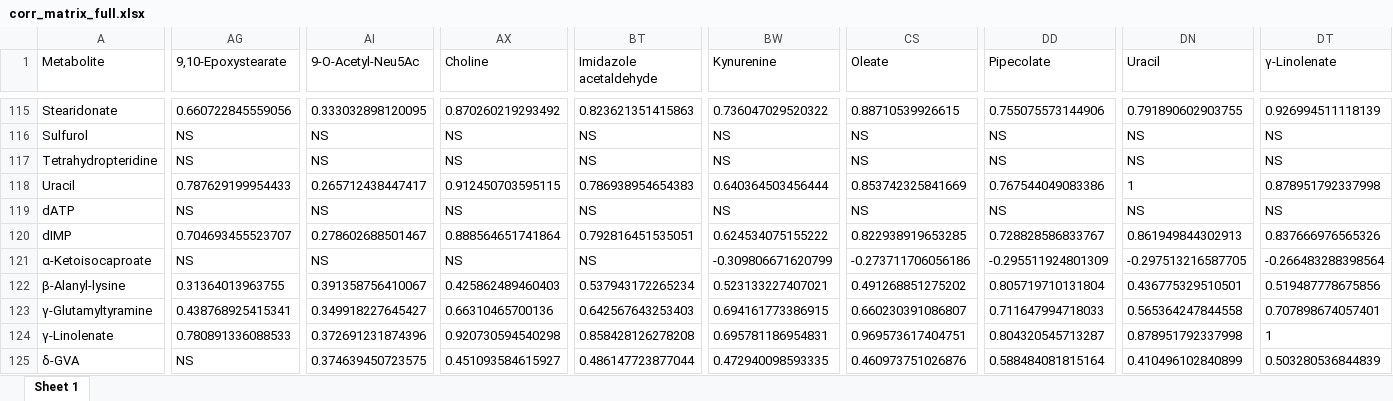
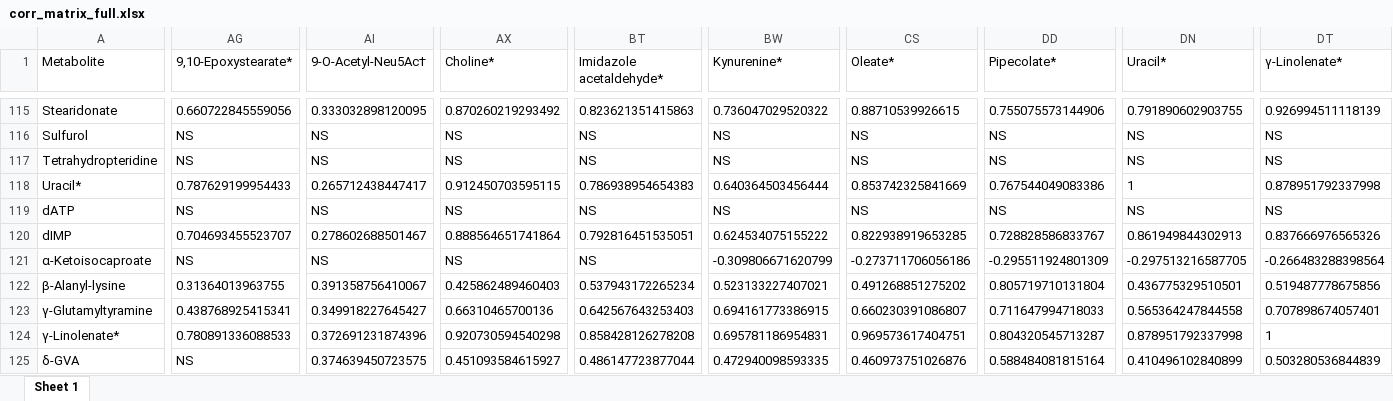
Before and after one commit to jdpreston30/DTC-metabolomics-2026, an Excel workbook: Outputs/Correlation/corr_matrix_full.xlsx, sheet Sheet 1, drawn as a sheet; only a part is shown, gaps mark what is left out; values as stored, in another font and other column widths than the file's, no borders; the diff covers the shown part only; the diff names each change by its address in the sheet, - before the commit and + after, or states it on an @@ line.

```diff
--- a/Outputs/Correlation/corr_matrix_full.xlsx (sheet Sheet 1)
+++ b/Outputs/Correlation/corr_matrix_full.xlsx (sheet Sheet 1)
-AG1: 9,10-Epoxystearate
+AG1: 9,10-Epoxystearate*
-AI1: 9-O-Acetyl-Neu5Ac
+AI1: 9-O-Acetyl-Neu5Ac†
-AX1: Choline
+AX1: Choline*
-BT1: Imidazole acetaldehyde
+BT1: Imidazole acetaldehyde*
-BW1: Kynurenine
+BW1: Kynurenine*
-CS1: Oleate
+CS1: Oleate*
-DD1: Pipecolate
+DD1: Pipecolate*
-DN1: Uracil
+DN1: Uracil*
-DT1: γ-Linolenate
+DT1: γ-Linolenate*
-A118 (Metabolite): Uracil
+A118 (Metabolite): Uracil*
-A124 (Metabolite): γ-Linolenate
+A124 (Metabolite): γ-Linolenate*
```
Also changed, not shown: 7 edited cells elsewhere in this sheet, Outputs/Annotation/QC.xlsx, Outputs/Annotation/annot_results.xlsx, 11 other files.
